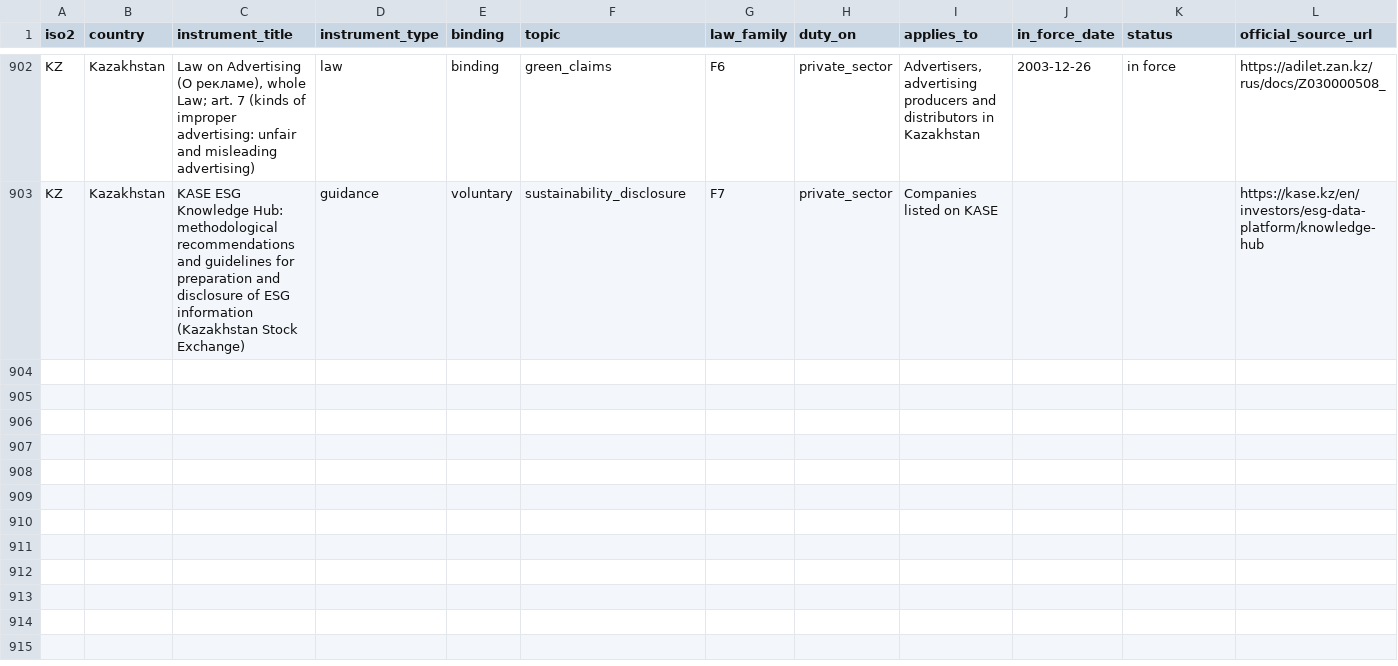
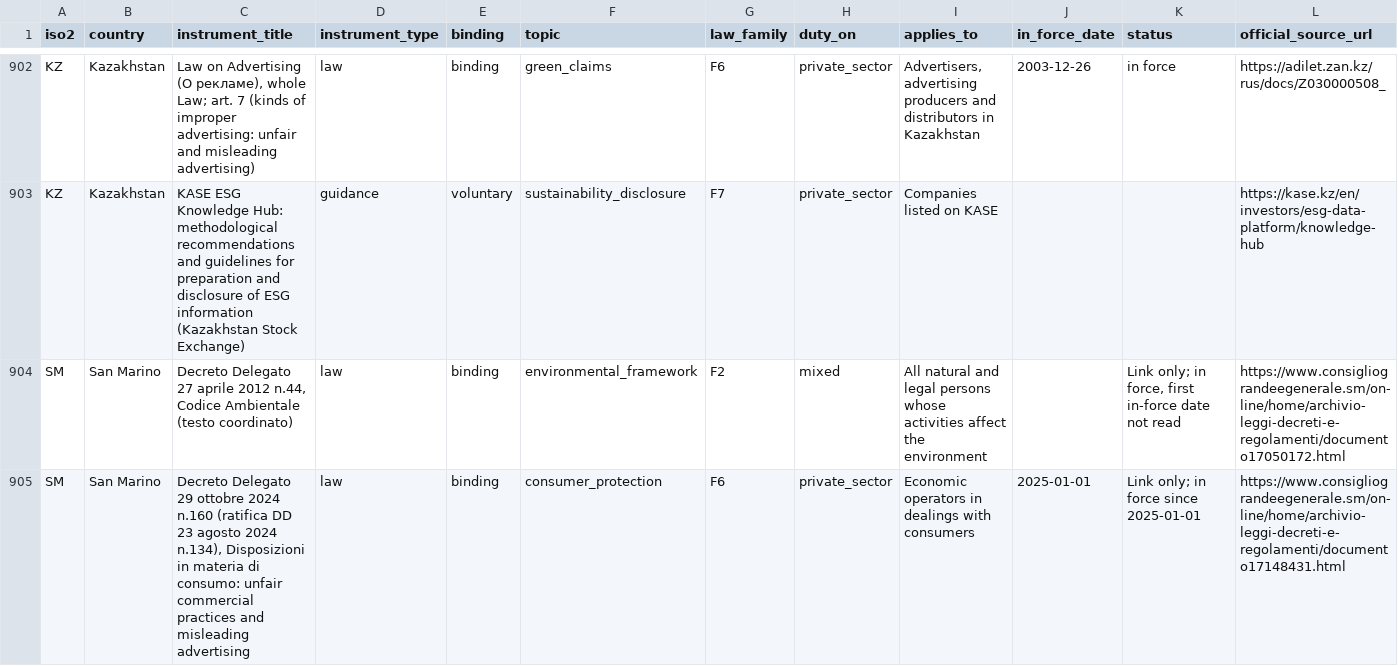
Before and after one commit to GoCarbonTracker-Hq/global-esg-law, a CSV file: register/register.csv, drawn as a sheet; only a part is shown, gaps mark what is left out; rows hold the shown columns only; the diff covers the shown part only; the diff names each change by its address in the sheet, - before the commit and + after, or states it on an @@ line.

```diff
--- a/register/register.csv
+++ b/register/register.csv
+row 904: SM | San Marino | Decreto Delegato 27 aprile 2012 n.44, Codice Ambientale (testo coordinato) | law | binding | environmental_framework | F2 | mixed | All natural and legal persons whose activities affect the environment |  | Link only; in force, first in-force date not read | https://www.consigliograndeegenerale.sm/on-line/home/archivio-leggi-decreti-e-regolamenti/documento17050172.html
+row 905: SM | San Marino | Decreto Delegato 29 ottobre 2024 n.160 (ratifica DD 23 agosto 2024 n.134), Disposizioni in materia di consumo: unfair commercial practices and misleading advertising | law | binding | consumer_protection | F6 | private_sector | Economic operators in dealings with consumers | 2025-01-01 | Link only; in force since 2025-01-01 | https://www.consigliograndeegenerale.sm/on-line/home/archivio-leggi-decreti-e-regolamenti/documento17148431.html
```
Also changed, not shown: 2 added rows and 9 edited cells elsewhere in this file, 6 other files.
